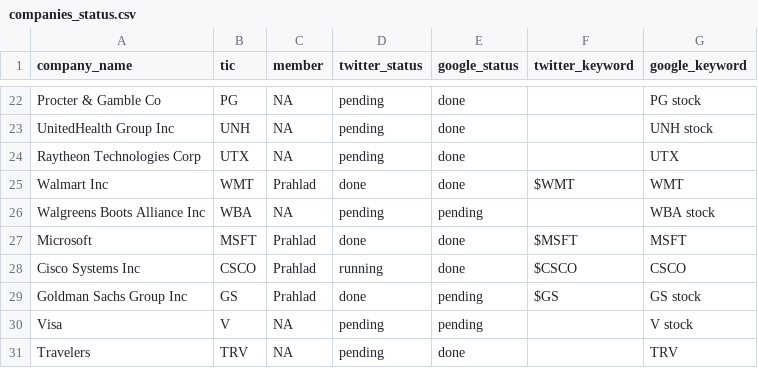
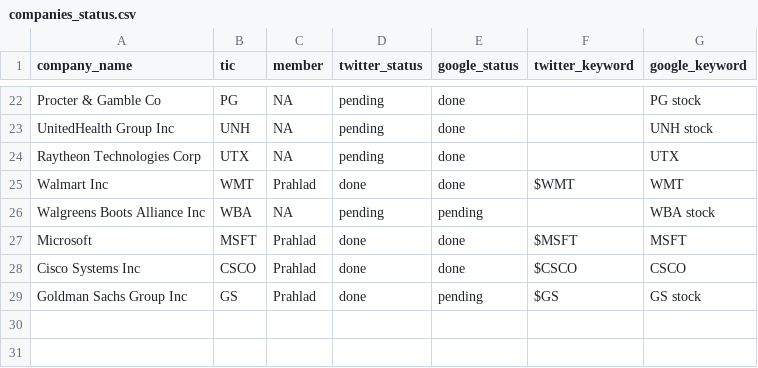
Before and after one commit to karan-w/WebScraping, a CSV file: twitter-scraping/companies_status.csv, drawn as a sheet; only a part is shown, gaps mark what is left out.

Commit message:
Updated companies_status.csv for 28 companies, as required

```diff
--- a/twitter-scraping/companies_status.csv
+++ b/twitter-scraping/companies_status.csv
@@ -27,5 +27,3 @@ Walgreens Boots Alliance Inc,WBA,NA,pending,pending,,WBA stock
 Microsoft,MSFT,Prahlad,done,done,$MSFT,MSFT
-Cisco Systems Inc,CSCO,Prahlad,running,done,$CSCO,CSCO
+Cisco Systems Inc,CSCO,Prahlad,done,done,$CSCO,CSCO
 Goldman Sachs Group Inc,GS,Prahlad,done,pending,$GS,GS stock
-Visa,V,NA,pending ,pending,,V stock
-Travelers,TRV,NA,pending,done,,TRV
```
